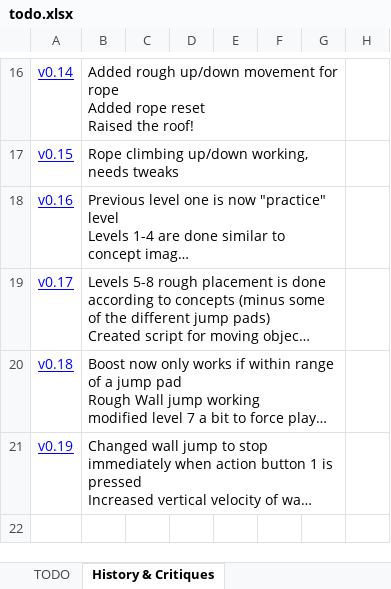
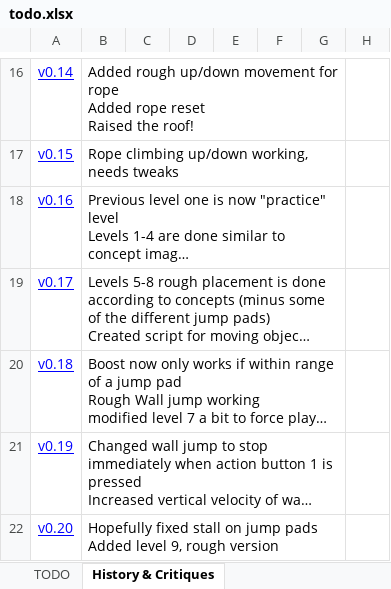
Before and after one commit to vtolee/see-saw-unity, an Excel workbook: see-saw-unity/Docs/todo.xlsx, sheet History & Critiques, drawn as a sheet; only a part is shown, gaps mark what is left out; long unchanged cells end in …; values as stored, in another font and other column widths than the file's, no borders; ↵ is a line break in a cell; the diff names each change by its address in the sheet, - before the commit and + after, or states it on an @@ line.

Commit message:
version 0.20

```diff
--- a/see-saw-unity/Docs/todo.xlsx (sheet History & Critiques)
+++ b/see-saw-unity/Docs/todo.xlsx (sheet History & Critiques)
+row 22: v0.20 | Hopefully fixed stall on jump pads ↵ Added level 9, rough version
```
Also changed, not shown: sheet TODO, 49 other files.
